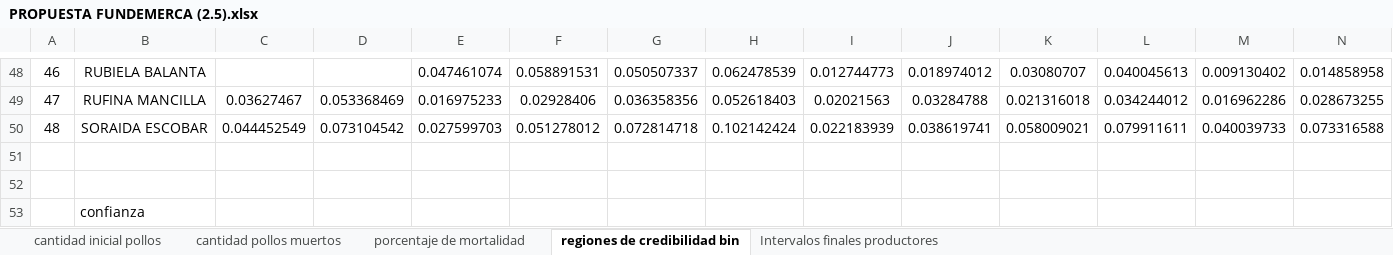
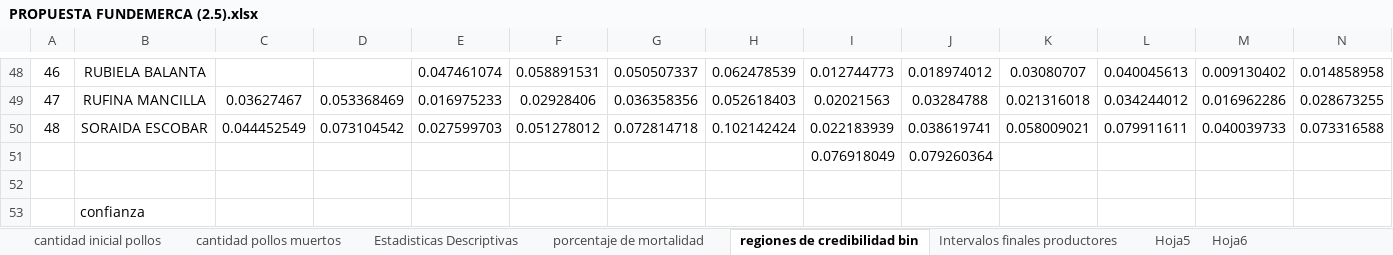
Before and after one commit to KevinChica1128/Consultoria, an Excel workbook: PROPUESTA FUNDEMERCA (2.5).xlsx, sheet regiones de credibilidad bin, drawn as a sheet; only a part is shown, gaps mark what is left out; values as stored, in another font and other column widths than the file's, no borders; rows hold the shown columns only; the diff names each change by its address in the sheet, - before the commit and + after, or states it on an @@ line.

```diff
--- a/PROPUESTA FUNDEMERCA (2.5).xlsx (sheet regiones de credibilidad bin)
+++ b/PROPUESTA FUNDEMERCA (2.5).xlsx (sheet regiones de credibilidad bin)
+sheet tab: Estadisticas Descriptivas
+sheet tab: Hoja5
+sheet tab: Hoja6
-row 51: (empty)
+row 51:  |  |  |  |  |  |  |  | 0.076918049 | 0.079260364
```
Also changed, not shown: sheet cantidad pollos muertos, sheet cantidad inicial pollos, sheet Intervalos finales productores, charts or pictures, propuesta fundemerca.xlsx, 48 other files.
